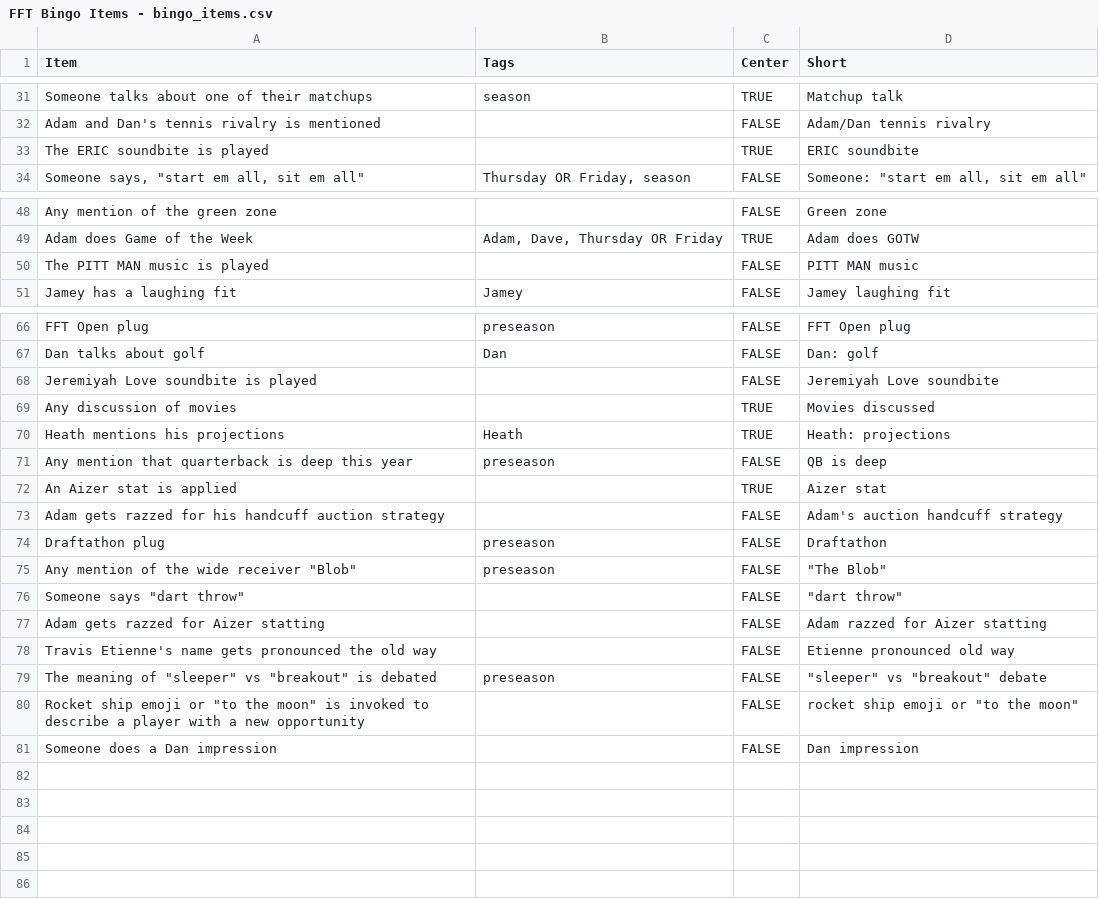
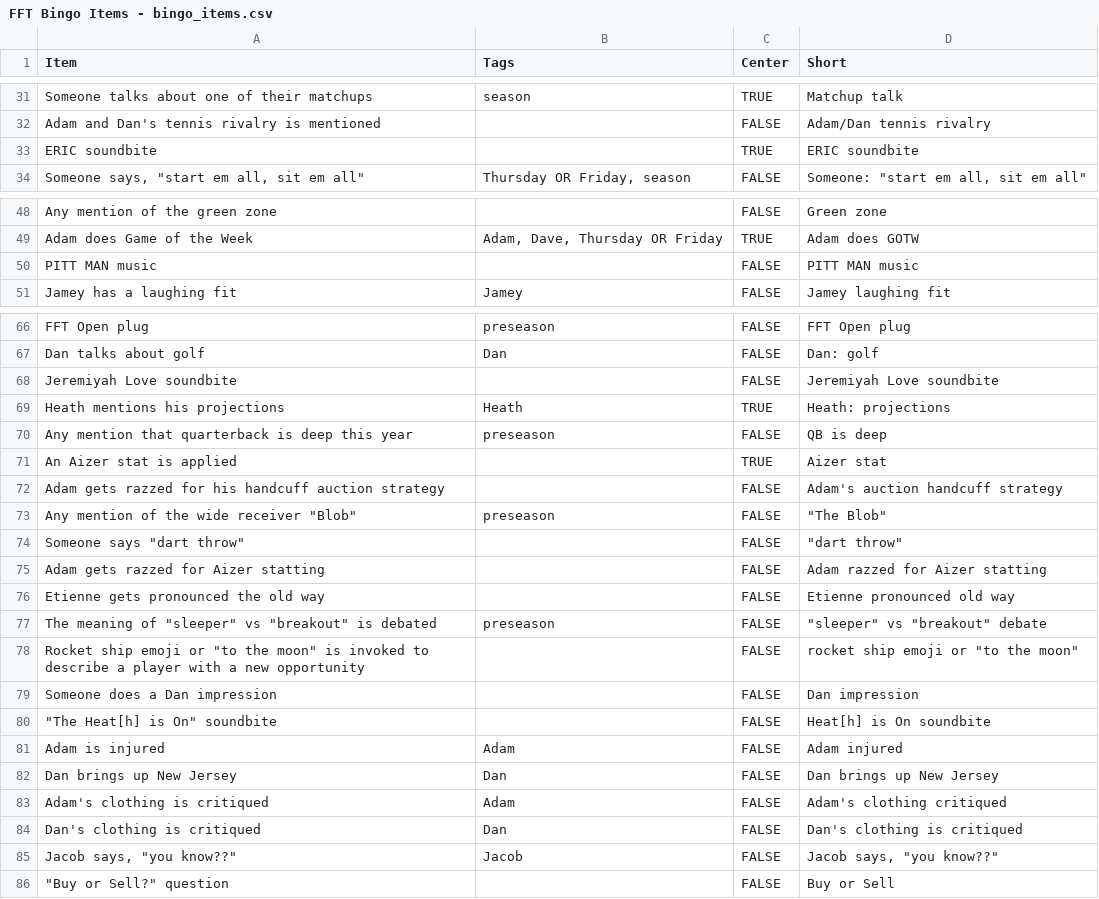
Before and after one commit to jdknotts/fft_bingo, a CSV file: stimuli/FFT Bingo Items - bingo_items.csv, drawn as a sheet; only a part is shown, gaps mark what is left out; the diff covers the shown part only.

```diff
--- a/stimuli/FFT Bingo Items - bingo_items.csv
+++ b/stimuli/FFT Bingo Items - bingo_items.csv
@@ -32,3 +32,3 @@ Someone talks about one of their matchups,season,TRUE,Matchup talk
 Adam and Dan's tennis rivalry is mentioned,,FALSE,Adam/Dan tennis rivalry
-The ERIC soundbite is played,,TRUE,ERIC soundbite
+ERIC soundbite,,TRUE,ERIC soundbite
 "Someone says, ""start em all, sit em all""","Thursday OR Friday, season",FALSE,"Someone: ""start em all, sit em all"""
@@ -49,3 +49,3 @@ Any mention of the green zone,,FALSE,Green zone
 Adam does Game of the Week,"Adam, Dave, Thursday OR Friday",TRUE,Adam does GOTW
-The PITT MAN music is played,,FALSE,PITT MAN music
+PITT MAN music,,FALSE,PITT MAN music
 Jamey has a laughing fit,Jamey,FALSE,Jamey laughing fit
@@ -67,4 +67,3 @@ FFT Open plug,preseason,FALSE,FFT Open plug
 Dan talks about golf,Dan,FALSE,Dan: golf
-Jeremiyah Love soundbite is played,,FALSE,Jeremiyah Love soundbite
-Any discussion of movies,,TRUE,Movies discussed
+Jeremiyah Love soundbite,,FALSE,Jeremiyah Love soundbite
 Heath mentions his projections,Heath,TRUE,Heath: projections
@@ -73,3 +72,2 @@ An Aizer stat is applied,,TRUE,Aizer stat
 Adam gets razzed for his handcuff auction strategy,,FALSE,Adam's auction handcuff strategy
-Draftathon plug,preseason,FALSE,Draftathon
 "Any mention of the wide receiver ""Blob""",preseason,FALSE,"""The Blob"""
@@ -77,3 +75,3 @@ Draftathon plug,preseason,FALSE,Draftathon
 Adam gets razzed for Aizer statting,,FALSE,Adam razzed for Aizer statting
-Travis Etienne's name gets pronounced the old way,,FALSE,Etienne pronounced old way
+Etienne gets pronounced the old way,,FALSE,Etienne pronounced old way
 "The meaning of ""sleeper"" vs ""breakout"" is debated",preseason,FALSE,"""sleeper"" vs ""breakout"" debate"
@@ -81 +79,8 @@ Travis Etienne's name gets pronounced the old way,,FALSE,Etienne pronounced old
 Someone does a Dan impression,,FALSE,Dan impression
+"""The Heat[h] is On"" soundbite",,FALSE,Heat[h] is On soundbite
+Adam is injured,Adam,FALSE,Adam injured
+Dan brings up New Jersey,Dan,FALSE,Dan brings up New Jersey
+Adam's clothing is critiqued,Adam,FALSE,Adam's clothing critiqued
+Dan's clothing is critiqued,Dan,FALSE,Dan's clothing is critiqued
+"Jacob says, ""you know??""",Jacob,FALSE,"Jacob says, ""you know??"""
+"""Buy or Sell?"" question",,FALSE,Buy or Sell
```
Also changed, not shown: 1 edited cell elsewhere in this file, stimuli/FFT Bingo Items - instant_win.csv, 6 other files.
